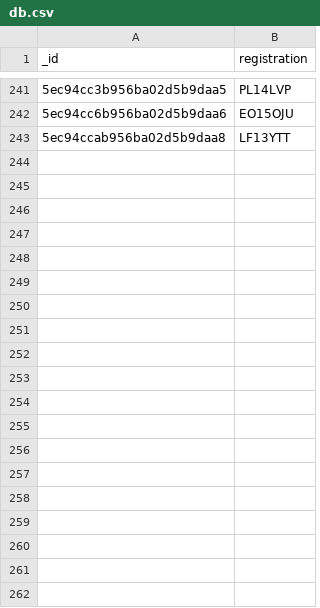
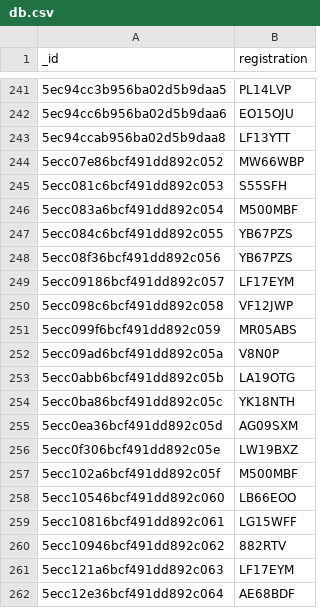
Before and after one commit to micrometreuk/anpr, a CSV file: public/db.csv, drawn as a sheet; only a part is shown, gaps mark what is left out; the diff covers the shown part only.

```diff
--- a/public/db.csv
+++ b/public/db.csv
@@ -243 +243,20 @@ _id,registration
 5ec94ccab956ba02d5b9daa8,LF13YTT
+5ecc07e86bcf491dd892c052,MW66WBP
+5ecc081c6bcf491dd892c053,S55SFH
+5ecc083a6bcf491dd892c054,M500MBF
+5ecc084c6bcf491dd892c055,YB67PZS
+5ecc08f36bcf491dd892c056,YB67PZS
+5ecc09186bcf491dd892c057,LF17EYM
+5ecc098c6bcf491dd892c058,VF12JWP
+5ecc099f6bcf491dd892c059,MR05ABS
+5ecc09ad6bcf491dd892c05a,V8N0P
+5ecc0abb6bcf491dd892c05b,LA19OTG
+5ecc0ba86bcf491dd892c05c,YK18NTH
+5ecc0ea36bcf491dd892c05d,AG09SXM
+5ecc0f306bcf491dd892c05e,LW19BXZ
+5ecc102a6bcf491dd892c05f,M500MBF
+5ecc10546bcf491dd892c060,LB66EOO
+5ecc10816bcf491dd892c061,LG15WFF
+5ecc10946bcf491dd892c062,882RTV
+5ecc121a6bcf491dd892c063,LF17EYM
+5ecc12e36bcf491dd892c064,AE68BDF
```
Also changed, not shown: 62 added rows elsewhere in this file, 2 other files.
